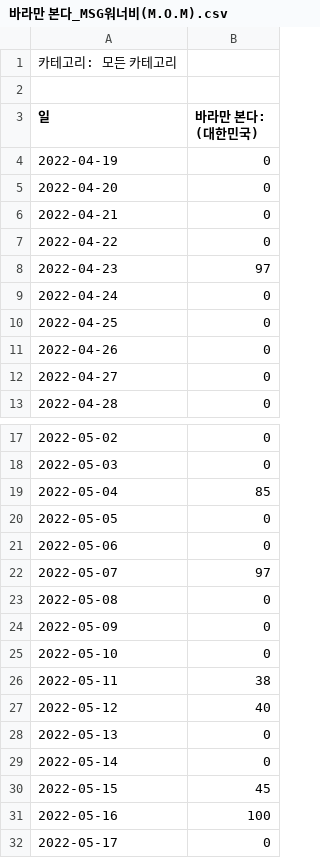
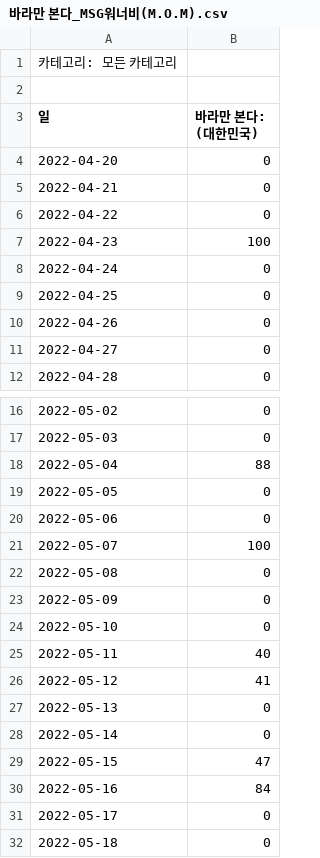
Before and after one commit to kbjung/Wantreez, a CSV file: Crawling/music/crawled_data/outlier_data/2022-05-09_2022-05-15/google_trend/ky/바라만 본다_MSG워너비(M.O.M).csv, drawn as a sheet; only a part is shown, gaps mark what is left out.

```diff
--- a/Crawling/music/crawled_data/outlier_data/2022-05-09_2022-05-15/google_trend/ky/바라만 본다_MSG워너비(M.O.M).csv
+++ b/Crawling/music/crawled_data/outlier_data/2022-05-09_2022-05-15/google_trend/ky/바라만 본다_MSG워너비(M.O.M).csv
@@ -3,3 +3,2 @@
 일,바라만 본다: (대한민국)
-2022-04-19,0
 2022-04-20,0
@@ -7,3 +6,3 @@
 2022-04-22,0
-2022-04-23,97
+2022-04-23,100
 2022-04-24,0
@@ -18,6 +17,6 @@
 2022-05-03,0
-2022-05-04,85
+2022-05-04,88
 2022-05-05,0
 2022-05-06,0
-2022-05-07,97
+2022-05-07,100
 2022-05-08,0
@@ -25,8 +24,9 @@
 2022-05-10,0
-2022-05-11,38
-2022-05-12,40
+2022-05-11,40
+2022-05-12,41
 2022-05-13,0
 2022-05-14,0
-2022-05-15,45
-2022-05-16,100
+2022-05-15,47
+2022-05-16,84
 2022-05-17,0
+2022-05-18,0
```
Also changed, not shown: Crawling/music/crawled_data/outlier_data/2022-05-09_2022-05-15/google_trend/ky/8282_다비치.csv, Crawling/music/crawled_data/outlier_data/2022-05-09_2022-05-15/google_trend/ky/나에게로 떠나는 여행_버즈.csv, 23 other files.
